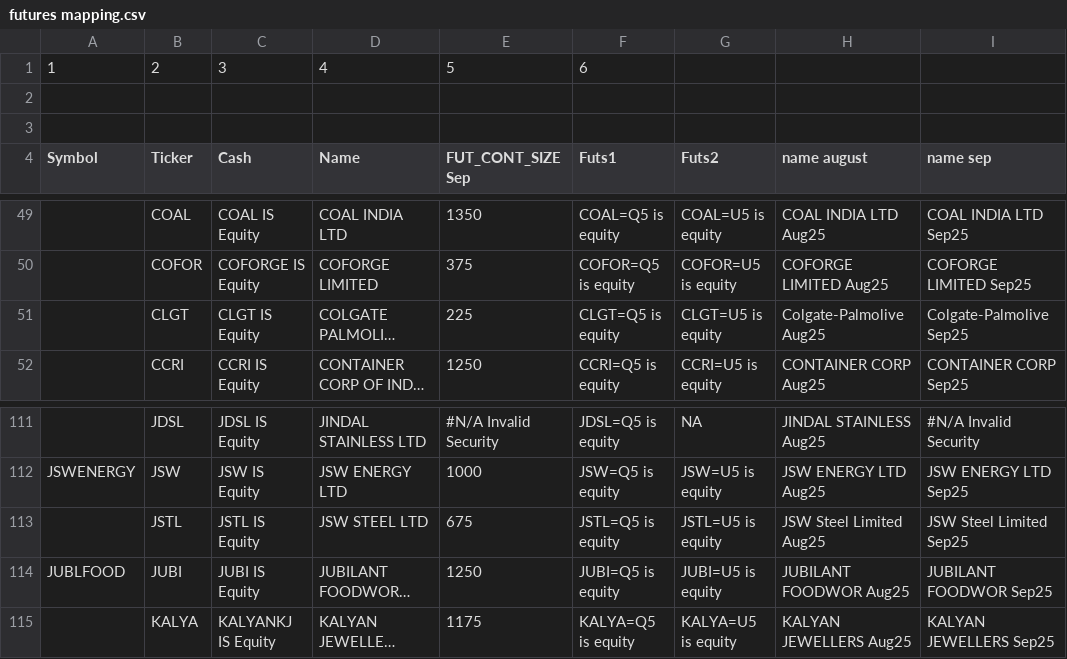
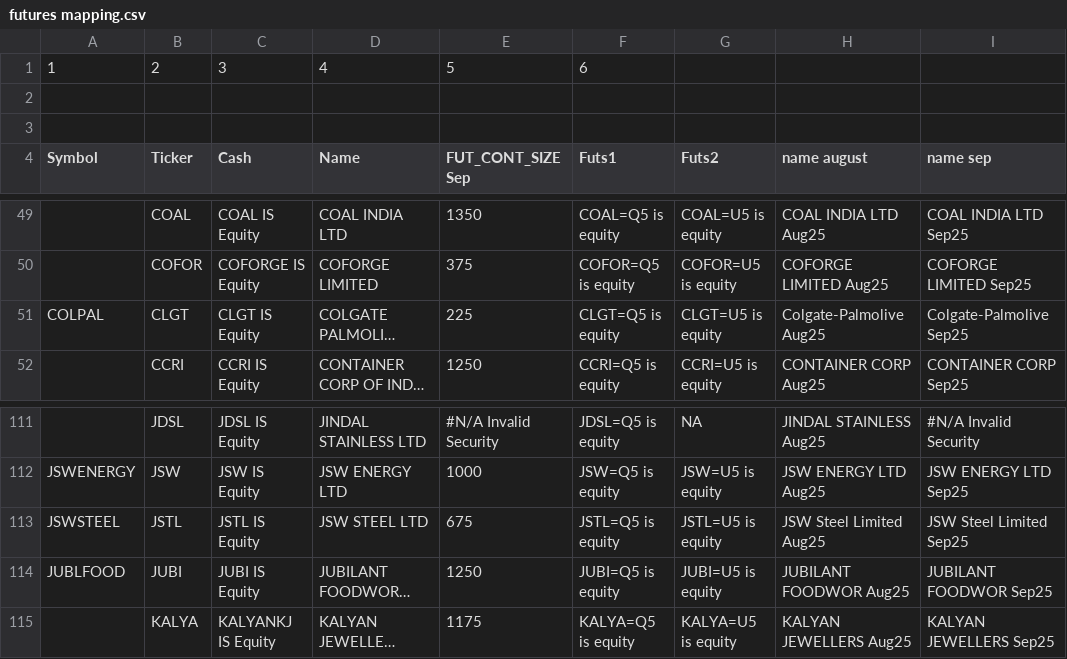
Before and after one commit to anshugovil/Futures-and-Options-Delivery-Calculator, a CSV file: futures mapping.csv, drawn as a sheet; only a part is shown, gaps mark what is left out; long unchanged cells end in …; the diff names each change by its address in the sheet, - before the commit and + after, or states it on an @@ line.

Commit message:
Add files via upload

```diff
--- a/futures mapping.csv
+++ b/futures mapping.csv
-A51 (Symbol): (empty)
+A51 (Symbol): COLPAL
-A113 (Symbol): (empty)
+A113 (Symbol): JSWSTEEL
```
